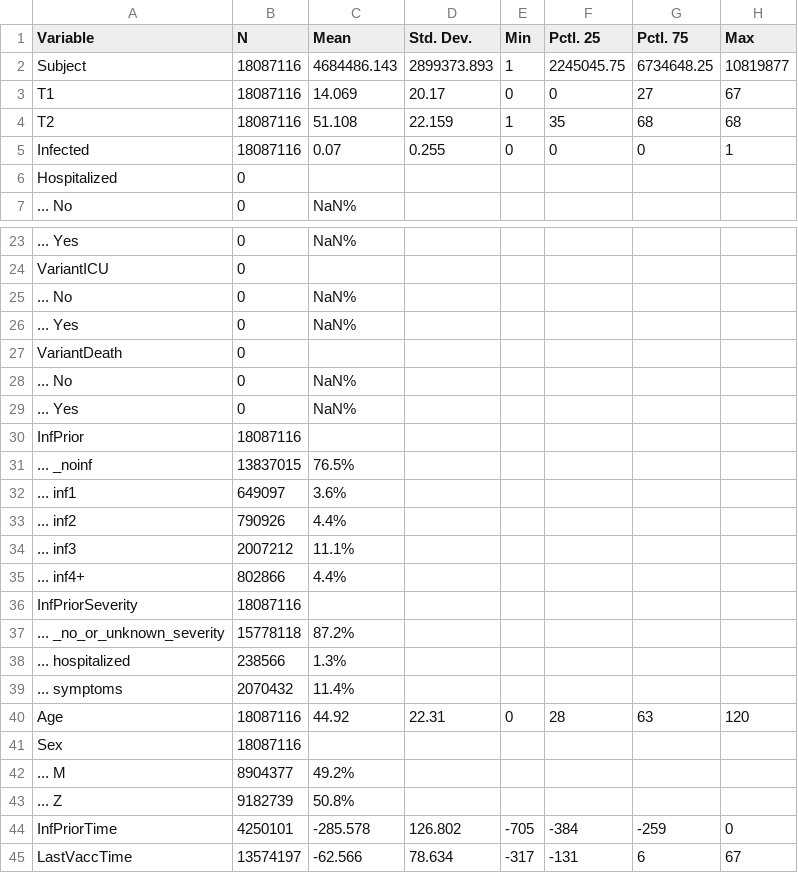
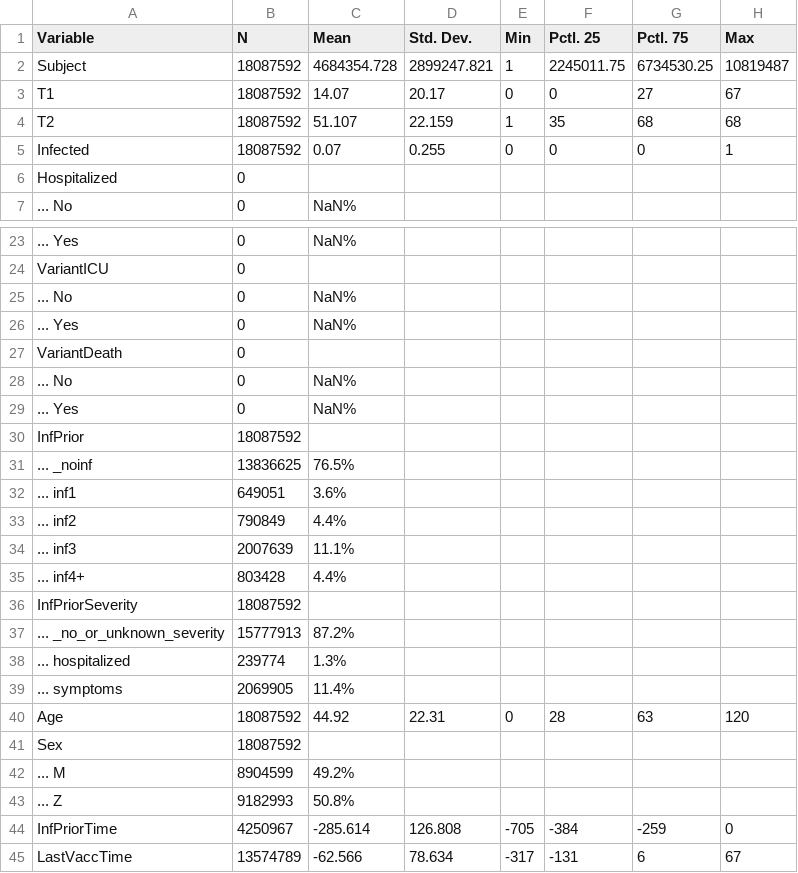
Before and after one commit to bisop-repo/omicronprotection, a CSV file: Vyvanuti/outputs/IDeltaDetail/input_summary.csv, drawn as a sheet; only a part is shown, gaps mark what is left out; the diff covers the shown part only.

```diff
--- a/Vyvanuti/outputs/IDeltaDetail/input_summary.csv
+++ b/Vyvanuti/outputs/IDeltaDetail/input_summary.csv
@@ -1,6 +1,6 @@
 "Variable","N","Mean","Std. Dev.","Min","Pctl. 25","Pctl. 75","Max"
-"Subject","18087116","4684486.143","2899373.893","1","2245045.75","6734648.25","10819877"
-"T1","18087116","14.069","20.17","0","0","27","67"
-"T2","18087116","51.108","22.159","1","35","68","68"
-"Infected","18087116","0.07","0.255","0","0","0","1"
+"Subject","18087592","4684354.728","2899247.821","1","2245011.75","6734530.25","10819487"
+"T1","18087592","14.07","20.17","0","0","27","67"
+"T2","18087592","51.107","22.159","1","35","68","68"
+"Infected","18087592","0.07","0.255","0","0","0","1"
 "Hospitalized","0","","","","","",""
@@ -29,17 +29,17 @@
 "... Yes","0","NaN%","","","","",""
-"InfPrior","18087116","","","","","",""
-"... _noinf","13837015","76.5%","","","","",""
-"... inf1","649097","3.6%","","","","",""
-"... inf2","790926","4.4%","","","","",""
-"... inf3","2007212","11.1%","","","","",""
-"... inf4+","802866","4.4%","","","","",""
-"InfPriorSeverity","18087116","","","","","",""
-"... _no_or_unknown_severity","15778118","87.2%","","","","",""
-"... hospitalized","238566","1.3%","","","","",""
-"... symptoms","2070432","11.4%","","","","",""
-"Age","18087116","44.92","22.31","0","28","63","120"
-"Sex","18087116","","","","","",""
-"... M","8904377","49.2%","","","","",""
-"... Z","9182739","50.8%","","","","",""
-"InfPriorTime","4250101","-285.578","126.802","-705","-384","-259","0"
-"LastVaccTime","13574197","-62.566","78.634","-317","-131","6","67"
+"InfPrior","18087592","","","","","",""
+"... _noinf","13836625","76.5%","","","","",""
+"... inf1","649051","3.6%","","","","",""
+"... inf2","790849","4.4%","","","","",""
+"... inf3","2007639","11.1%","","","","",""
+"... inf4+","803428","4.4%","","","","",""
+"InfPriorSeverity","18087592","","","","","",""
+"... _no_or_unknown_severity","15777913","87.2%","","","","",""
+"... hospitalized","239774","1.3%","","","","",""
+"... symptoms","2069905","11.4%","","","","",""
+"Age","18087592","44.92","22.31","0","28","63","120"
+"Sex","18087592","","","","","",""
+"... M","8904599","49.2%","","","","",""
+"... Z","9182993","50.8%","","","","",""
+"InfPriorTime","4250967","-285.614","126.808","-705","-384","-259","0"
+"LastVaccTime","13574789","-62.566","78.634","-317","-131","6","67"
```
Also changed, not shown: 3 edited cells elsewhere in this file, Vyvanuti/outputs/IDeltaDetail/model_data.csv, 8 other files.
